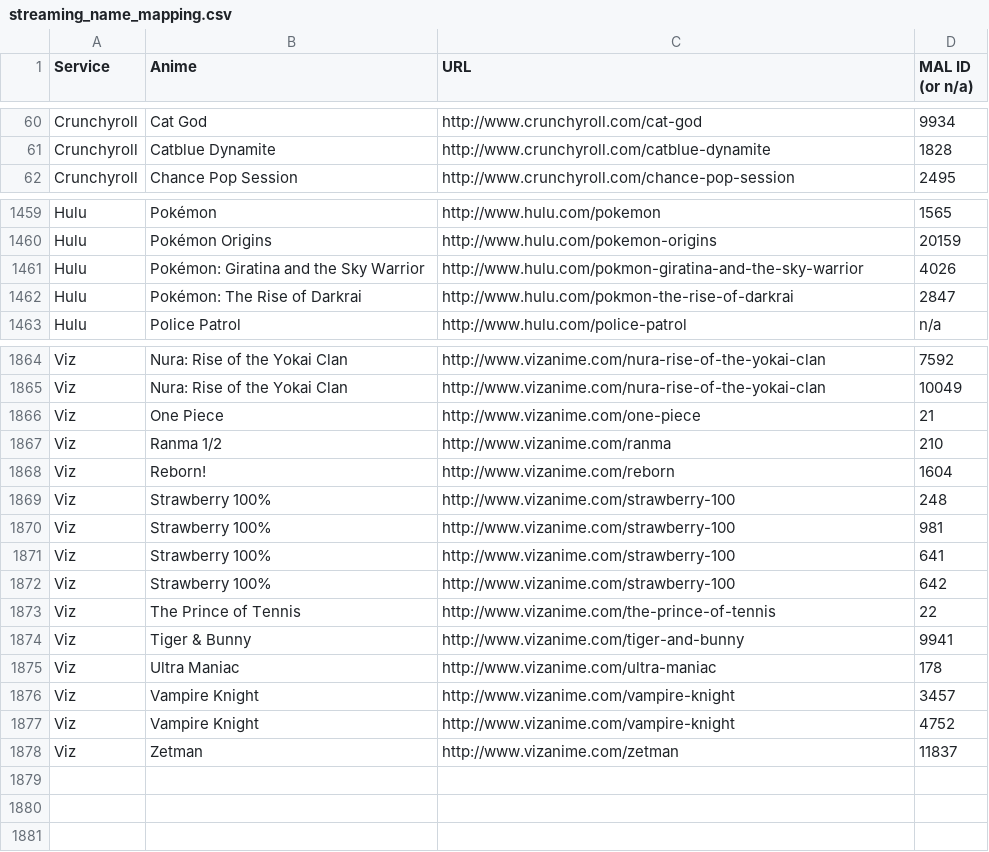
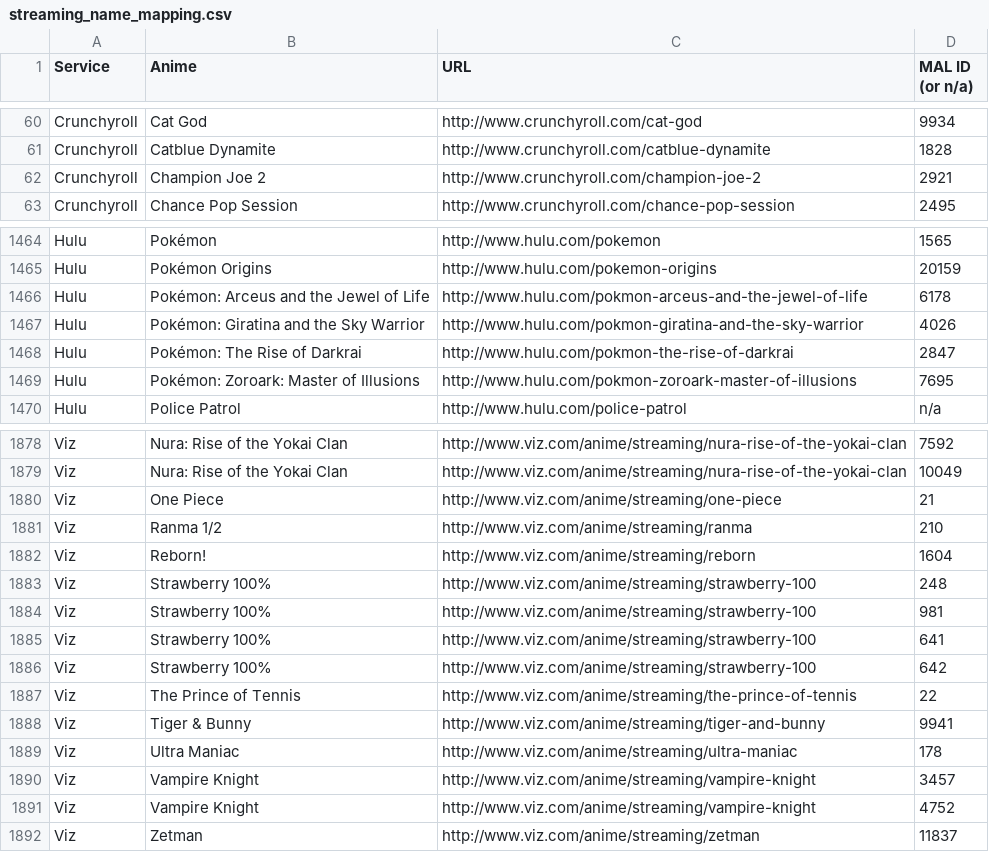
Before and after one commit to LHCGreg/animerecs, a CSV file: AnimeRecs.UpdateStreams/streaming_name_mapping.csv, drawn as a sheet; only a part is shown, gaps mark what is left out; the diff covers the shown part only.

Commit message:
Stream update.

```diff
--- a/AnimeRecs.UpdateStreams/streaming_name_mapping.csv
+++ b/AnimeRecs.UpdateStreams/streaming_name_mapping.csv
@@ -61,2 +61,3 @@ Service,Anime,URL,MAL ID (or n/a)
 "Crunchyroll","Catblue Dynamite","http://www.crunchyroll.com/catblue-dynamite",1828
+"Crunchyroll","Champion Joe 2","http://www.crunchyroll.com/champion-joe-2",2921
 "Crunchyroll","Chance Pop Session","http://www.crunchyroll.com/chance-pop-session",2495
@@ -1460,4 +1465,6 @@ Service,Anime,URL,MAL ID (or n/a)
 "Hulu","Pokémon Origins","http://www.hulu.com/pokemon-origins",20159
+"Hulu","Pokémon: Arceus and the Jewel of Life","http://www.hulu.com/pokmon-arceus-and-the-jewel-of-life",6178
 "Hulu","Pokémon: Giratina and the Sky Warrior","http://www.hulu.com/pokmon-giratina-and-the-sky-warrior",4026
 "Hulu","Pokémon: The Rise of Darkrai","http://www.hulu.com/pokmon-the-rise-of-darkrai",2847
+"Hulu","Pokémon: Zoroark: Master of Illusions","http://www.hulu.com/pokmon-zoroark-master-of-illusions",7695
 "Hulu","Police Patrol","http://www.hulu.com/police-patrol",n/a
@@ -1864,15 +1878,15 @@ Service,Anime,URL,MAL ID (or n/a)
-"Viz","Nura: Rise of the Yokai Clan","http://www.vizanime.com/nura-rise-of-the-yokai-clan",7592
-"Viz","Nura: Rise of the Yokai Clan","http://www.vizanime.com/nura-rise-of-the-yokai-clan",10049
-"Viz","One Piece","http://www.vizanime.com/one-piece",21
-"Viz","Ranma 1/2","http://www.vizanime.com/ranma",210
-"Viz","Reborn!","http://www.vizanime.com/reborn",1604
-"Viz","Strawberry 100%","http://www.vizanime.com/strawberry-100",248
-"Viz","Strawberry 100%","http://www.vizanime.com/strawberry-100",981
-"Viz","Strawberry 100%","http://www.vizanime.com/strawberry-100",641
-"Viz","Strawberry 100%","http://www.vizanime.com/strawberry-100",642
-"Viz","The Prince of Tennis","http://www.vizanime.com/the-prince-of-tennis",22
-"Viz","Tiger & Bunny","http://www.vizanime.com/tiger-and-bunny",9941
-"Viz","Ultra Maniac","http://www.vizanime.com/ultra-maniac",178
-"Viz","Vampire Knight","http://www.vizanime.com/vampire-knight",3457
-"Viz","Vampire Knight","http://www.vizanime.com/vampire-knight",4752
-"Viz","Zetman","http://www.vizanime.com/zetman",11837
+"Viz","Nura: Rise of the Yokai Clan","http://www.viz.com/anime/streaming/nura-rise-of-the-yokai-clan",7592
+"Viz","Nura: Rise of the Yokai Clan","http://www.viz.com/anime/streaming/nura-rise-of-the-yokai-clan",10049
+"Viz","One Piece","http://www.viz.com/anime/streaming/one-piece",21
+"Viz","Ranma 1/2","http://www.viz.com/anime/streaming/ranma",210
+"Viz","Reborn!","http://www.viz.com/anime/streaming/reborn",1604
+"Viz","Strawberry 100%","http://www.viz.com/anime/streaming/strawberry-100",248
+"Viz","Strawberry 100%","http://www.viz.com/anime/streaming/strawberry-100",981
+"Viz","Strawberry 100%","http://www.viz.com/anime/streaming/strawberry-100",641
+"Viz","Strawberry 100%","http://www.viz.com/anime/streaming/strawberry-100",642
+"Viz","The Prince of Tennis","http://www.viz.com/anime/streaming/the-prince-of-tennis",22
+"Viz","Tiger & Bunny","http://www.viz.com/anime/streaming/tiger-and-bunny",9941
+"Viz","Ultra Maniac","http://www.viz.com/anime/streaming/ultra-maniac",178
+"Viz","Vampire Knight","http://www.viz.com/anime/streaming/vampire-knight",3457
+"Viz","Vampire Knight","http://www.viz.com/anime/streaming/vampire-knight",4752
+"Viz","Zetman","http://www.viz.com/anime/streaming/zetman",11837
```
Also changed, not shown: 15 added rows, 4 removed rows and 30 edited cells elsewhere in this file, 1 other file.
